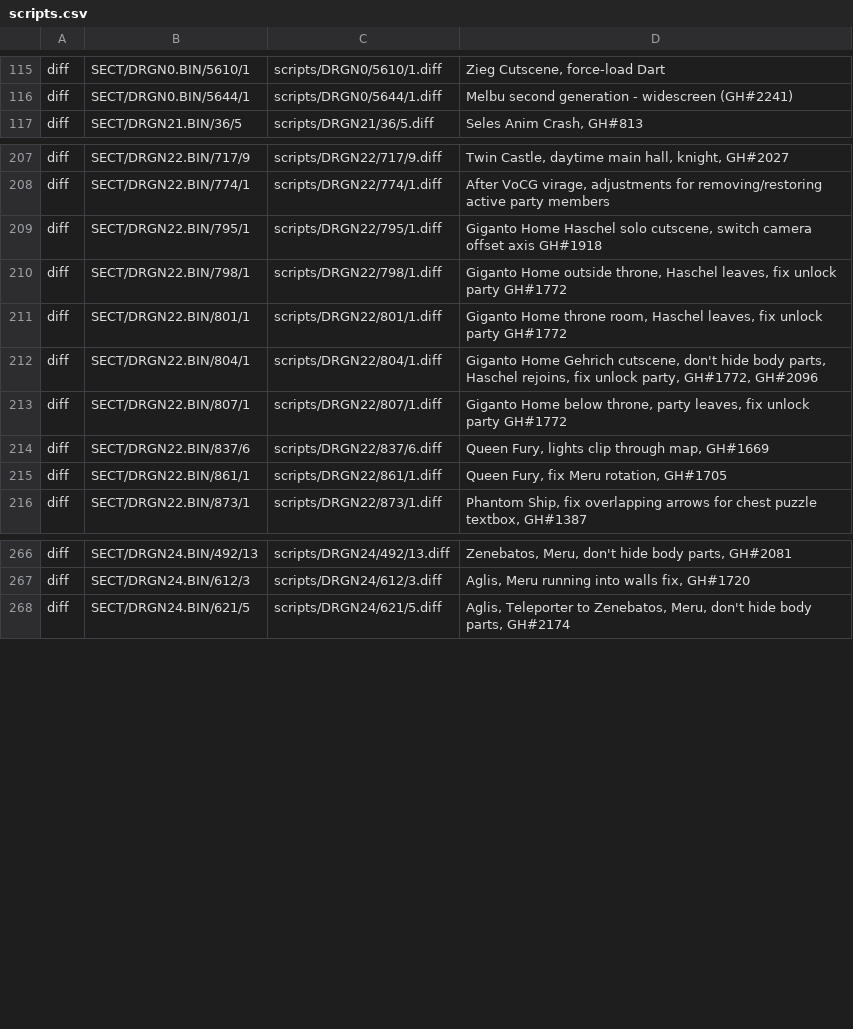
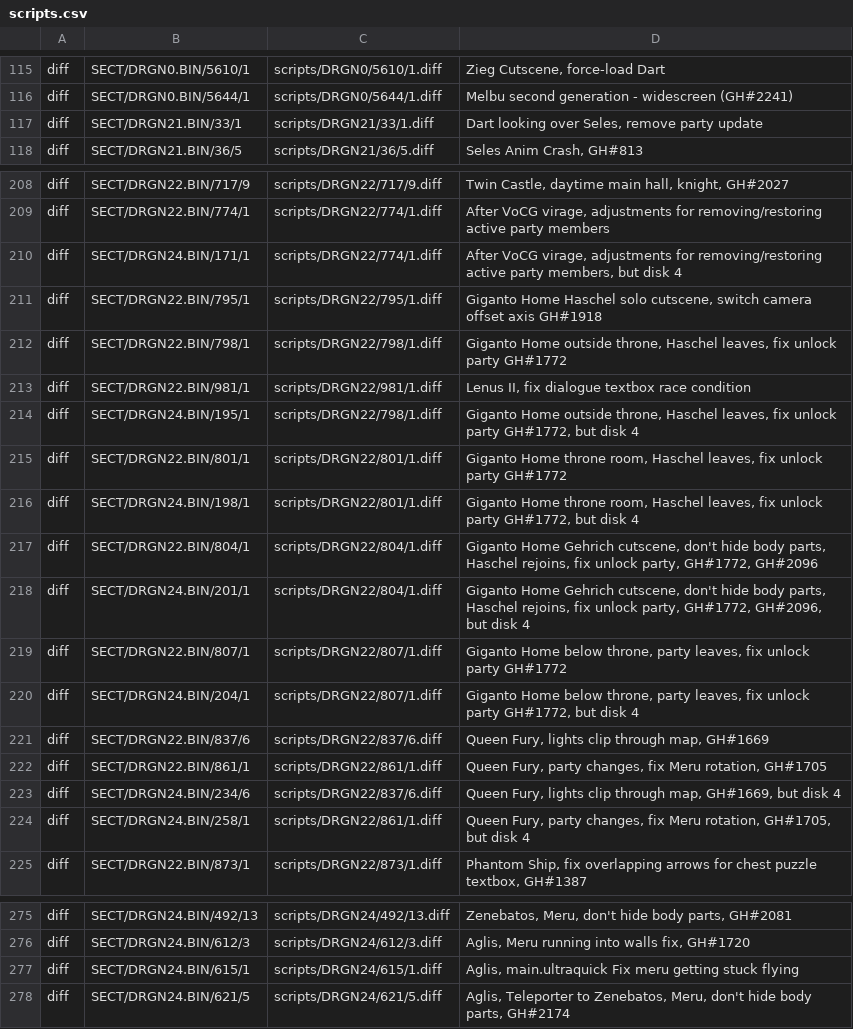
Before and after one commit to pkolb-dev/ArchiDragoon, a CSV file: patches/scripts.csv, drawn as a sheet; only a part is shown, gaps mark what is left out.

```diff
--- a/patches/scripts.csv
+++ b/patches/scripts.csv
@@ -116,2 +116,3 @@ diff,SECT/DRGN0.BIN/5610/1,scripts/DRGN0/5610/1.diff,"Zieg Cutscene, force-load
 diff,SECT/DRGN0.BIN/5644/1,scripts/DRGN0/5644/1.diff,"Melbu second generation - widescreen (GH#2241)"
+diff,SECT/DRGN21.BIN/33/1,scripts/DRGN21/33/1.diff,"Dart looking over Seles, remove party update"
 diff,SECT/DRGN21.BIN/36/5,scripts/DRGN21/36/5.diff,"Seles Anim Crash, GH#813"
@@ -208,9 +209,17 @@ diff,SECT/DRGN22.BIN/717/9,scripts/DRGN22/717/9.diff,"Twin Castle, daytime main
 diff,SECT/DRGN22.BIN/774/1,scripts/DRGN22/774/1.diff,"After VoCG virage, adjustments for removing/restoring active party members"
+diff,SECT/DRGN24.BIN/171/1,scripts/DRGN22/774/1.diff,"After VoCG virage, adjustments for removing/restoring active party members, but disk 4"
 diff,SECT/DRGN22.BIN/795/1,scripts/DRGN22/795/1.diff,"Giganto Home Haschel solo cutscene, switch camera offset axis GH#1918"
 diff,SECT/DRGN22.BIN/798/1,scripts/DRGN22/798/1.diff,"Giganto Home outside throne, Haschel leaves, fix unlock party GH#1772"
+diff,SECT/DRGN22.BIN/981/1,scripts/DRGN22/981/1.diff,"Lenus II, fix dialogue textbox race condition"
+diff,SECT/DRGN24.BIN/195/1,scripts/DRGN22/798/1.diff,"Giganto Home outside throne, Haschel leaves, fix unlock party GH#1772, but disk 4"
 diff,SECT/DRGN22.BIN/801/1,scripts/DRGN22/801/1.diff,"Giganto Home throne room, Haschel leaves, fix unlock party GH#1772"
+diff,SECT/DRGN24.BIN/198/1,scripts/DRGN22/801/1.diff,"Giganto Home throne room, Haschel leaves, fix unlock party GH#1772, but disk 4"
 diff,SECT/DRGN22.BIN/804/1,scripts/DRGN22/804/1.diff,"Giganto Home Gehrich cutscene, don't hide body parts, Haschel rejoins, fix unlock party, GH#1772, GH#2096"
+diff,SECT/DRGN24.BIN/201/1,scripts/DRGN22/804/1.diff,"Giganto Home Gehrich cutscene, don't hide body parts, Haschel rejoins, fix unlock party, GH#1772, GH#2096, but disk 4"
 diff,SECT/DRGN22.BIN/807/1,scripts/DRGN22/807/1.diff,"Giganto Home below throne, party leaves, fix unlock party GH#1772"
+diff,SECT/DRGN24.BIN/204/1,scripts/DRGN22/807/1.diff,"Giganto Home below throne, party leaves, fix unlock party GH#1772, but disk 4"
 diff,SECT/DRGN22.BIN/837/6,scripts/DRGN22/837/6.diff,"Queen Fury, lights clip through map, GH#1669"
-diff,SECT/DRGN22.BIN/861/1,scripts/DRGN22/861/1.diff,"Queen Fury, fix Meru rotation, GH#1705"
+diff,SECT/DRGN22.BIN/861/1,scripts/DRGN22/861/1.diff,"Queen Fury, party changes, fix Meru rotation, GH#1705"
+diff,SECT/DRGN24.BIN/234/6,scripts/DRGN22/837/6.diff,"Queen Fury, lights clip through map, GH#1669, but disk 4"
+diff,SECT/DRGN24.BIN/258/1,scripts/DRGN22/861/1.diff,"Queen Fury, party changes, fix Meru rotation, GH#1705, but disk 4"
 diff,SECT/DRGN22.BIN/873/1,scripts/DRGN22/873/1.diff,"Phantom Ship, fix overlapping arrows for chest puzzle textbox, GH#1387"
@@ -267,2 +276,3 @@ diff,SECT/DRGN24.BIN/492/13,scripts/DRGN24/492/13.diff,"Zenebatos, Meru, don't h
 diff,SECT/DRGN24.BIN/612/3,scripts/DRGN24/612/3.diff,"Aglis, Meru running into walls fix, GH#1720"
+diff,SECT/DRGN24.BIN/615/1,scripts/DRGN24/615/1.diff,"Aglis, main.ultraquick Fix meru getting stuck flying"
 diff,SECT/DRGN24.BIN/621/5,scripts/DRGN24/621/5.diff,"Aglis, Teleporter to Zenebatos, Meru, don't hide body parts, GH#2174"
```
Also changed, not shown: 42 other files.
